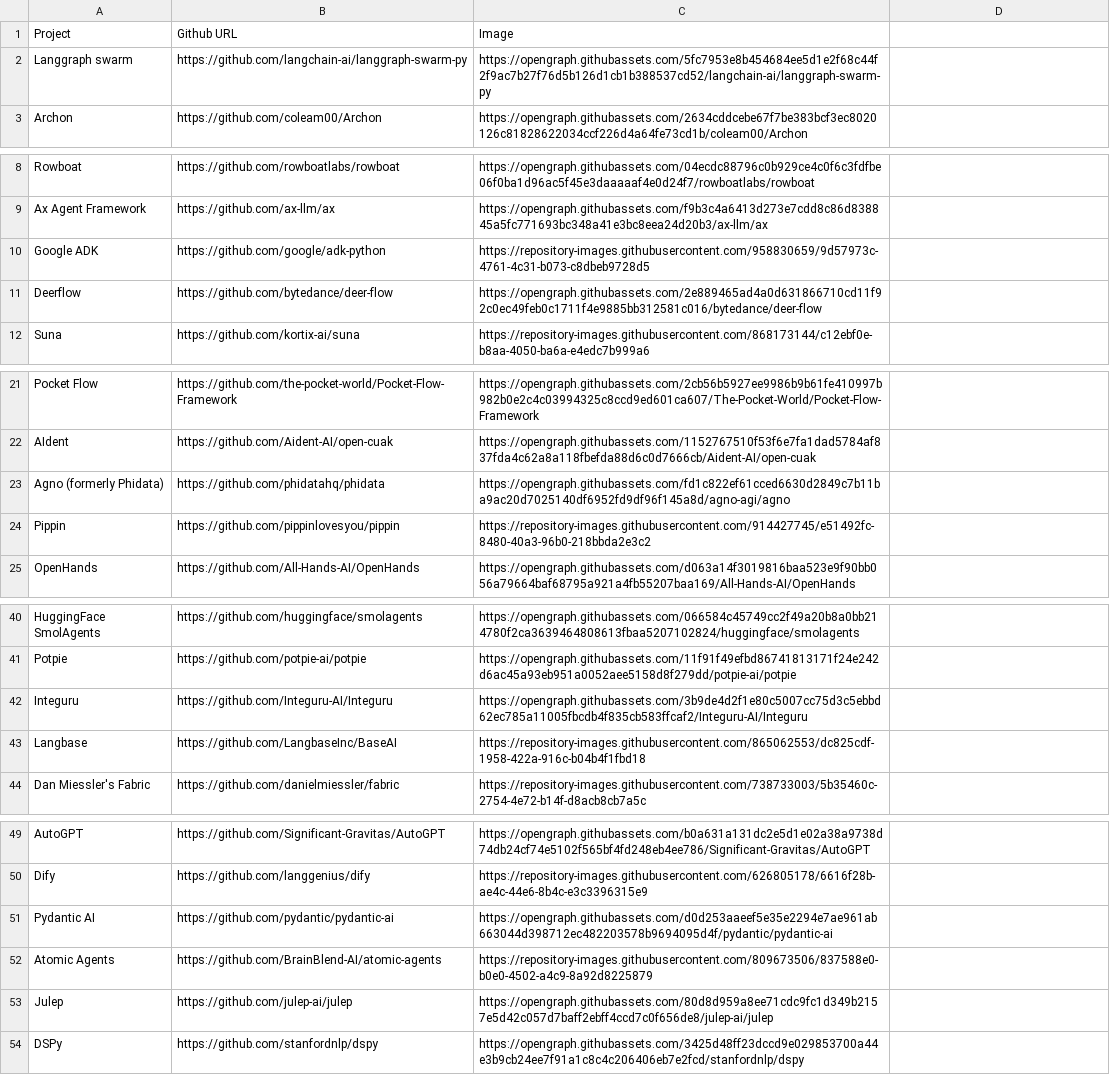
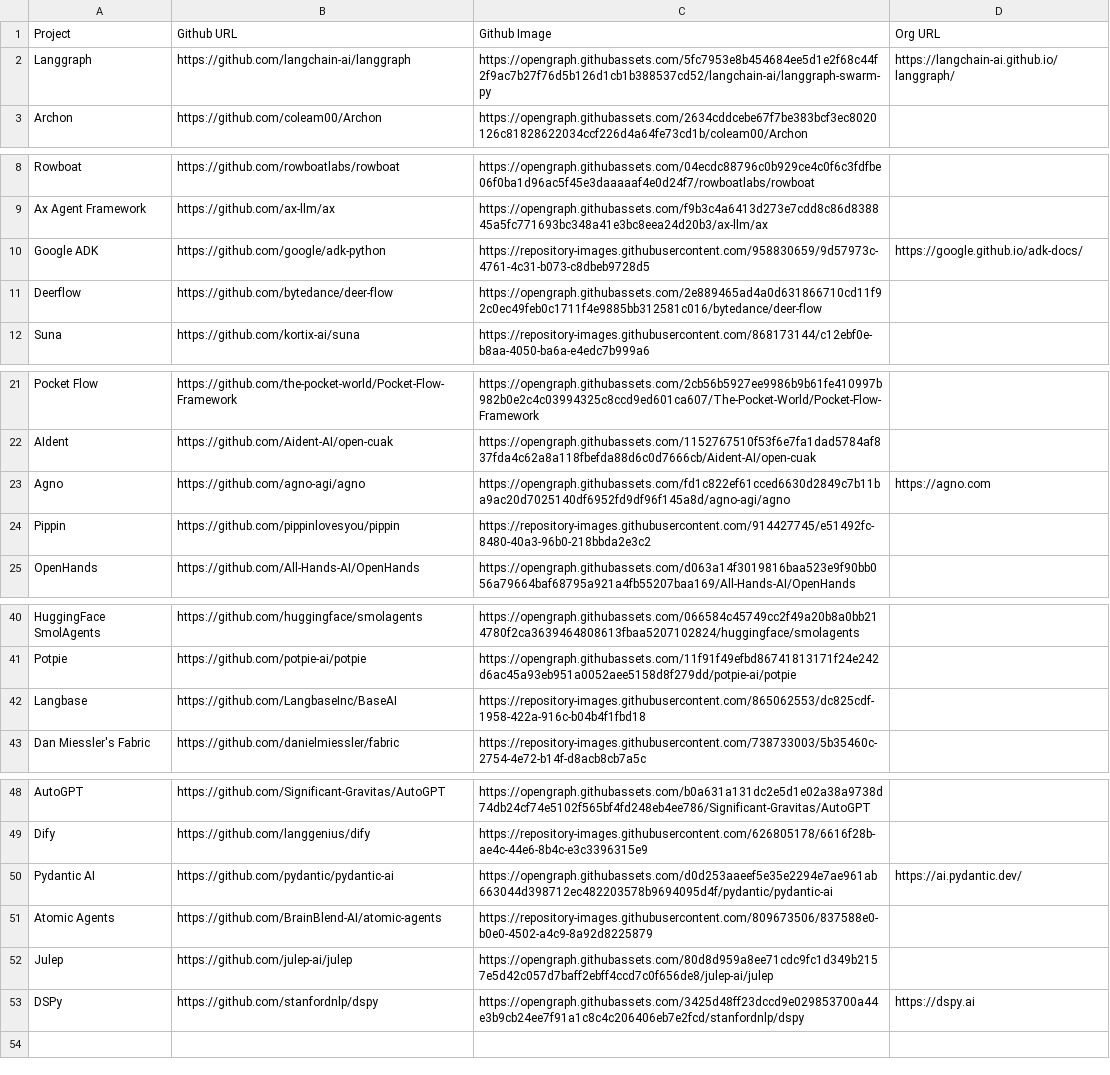
Before and after one commit to boxabirds/making-ai-agents-showcase, a CSV file: oss-agent-makers-with-images.csv, drawn as a sheet; only a part is shown, gaps mark what is left out; the diff covers the shown part only.

```diff
--- a/oss-agent-makers-with-images.csv
+++ b/oss-agent-makers-with-images.csv
@@ -1,3 +1,3 @@
-Project,Github URL,Image
-Langgraph swarm,https://github.com/langchain-ai/langgraph-swarm-py,https://opengraph.githubassets.com/5fc7953e8b454684ee5d1e2f68c44f2f9ac7b27f76d5b126d1cb1b388537cd52/langchain-ai/langgraph-swarm-py
+Project,Github URL,Github Image,Org URL
+Langgraph,https://github.com/langchain-ai/langgraph,https://opengraph.githubassets.com/5fc7953e8b454684ee5d1e2f68c44f2f9ac7b27f76d5b126d1cb1b388537cd52/langchain-ai/langgraph-swarm-py,https://langchain-ai.github.io/langgraph/
 Archon,https://github.com/coleam00/Archon,https://opengraph.githubassets.com/2634cddcebe67f7be383bcf3ec8020126c81828622034ccf226d4a64fe73cd1b/coleam00/Archon
@@ -9,3 +9,3 @@ Rowboat,https://github.com/rowboatlabs/rowboat,https://opengraph.githubassets.co
 Ax Agent Framework,https://github.com/ax-llm/ax,https://opengraph.githubassets.com/f9b3c4a6413d273e7cdd8c86d838845a5fc771693bc348a41e3bc8eea24d20b3/ax-llm/ax
-Google ADK,https://github.com/google/adk-python,https://repository-images.githubusercontent.com/958830659/9d57973c-4761-4c31-b073-c8dbeb9728d5
+Google ADK,https://github.com/google/adk-python,https://repository-images.githubusercontent.com/958830659/9d57973c-4761-4c31-b073-c8dbeb9728d5,https://google.github.io/adk-docs/
 Deerflow,https://github.com/bytedance/deer-flow,https://opengraph.githubassets.com/2e889465ad4a0d631866710cd11f92c0ec49feb0c1711f4e9885bb312581c016/bytedance/deer-flow
@@ -22,3 +22,3 @@ Pocket Flow,https://github.com/the-pocket-world/Pocket-Flow-Framework,https://op
 AIdent,https://github.com/Aident-AI/open-cuak,https://opengraph.githubassets.com/1152767510f53f6e7fa1dad5784af837fda4c62a8a118fbefda88d6c0d7666cb/Aident-AI/open-cuak
-Agno (formerly Phidata) ,https://github.com/phidatahq/phidata,https://opengraph.githubassets.com/fd1c822ef61cced6630d2849c7b11ba9ac20d7025140df6952fd9df96f145a8d/agno-agi/agno
+Agno,https://github.com/agno-agi/agno, https://opengraph.githubassets.com/fd1c822ef61cced6630d2849c7b11ba9ac20d7025140df6952fd9df96f145a8d/agno-agi/agno,https://agno.com
 Pippin,https://github.com/pippinlovesyou/pippin,https://repository-images.githubusercontent.com/914427745/e51492fc-8480-40a3-96b0-218bbda2e3c2
@@ -41,3 +41,2 @@ HuggingFace SmolAgents,https://github.com/huggingface/smolagents,https://opengra
 Potpie,https://github.com/potpie-ai/potpie,https://opengraph.githubassets.com/11f91f49efbd86741813171f24e242d6ac45a93eb951a0052aee5158d8f279dd/potpie-ai/potpie
-Integuru,https://github.com/Integuru-AI/Integuru,https://opengraph.githubassets.com/3b9de4d2f1e80c5007cc75d3c5ebbd62ec785a11005fbcdb4f835cb583ffcaf2/Integuru-AI/Integuru
 Langbase,https://github.com/LangbaseInc/BaseAI,https://repository-images.githubusercontent.com/865062553/dc825cdf-1958-422a-916c-b04b4f1fbd18
@@ -50,2 +49,2 @@ AutoGPT,https://github.com/Significant-Gravitas/AutoGPT,https://opengraph.github
 Dify,https://github.com/langgenius/dify,https://repository-images.githubusercontent.com/626805178/6616f28b-ae4c-44e6-8b4c-e3c3396315e9
-Pydantic AI,https://github.com/pydantic/pydantic-ai,https://opengraph.githubassets.com/d0d253aaeef5e35e2294e7ae961ab663044d398712ec482203578b9694095d4f/pydantic/pydantic-ai
+Pydantic AI,https://github.com/pydantic/pydantic-ai,https://opengraph.githubassets.com/d0d253aaeef5e35e2294e7ae961ab663044d398712ec482203578b9694095d4f/pydantic/pydantic-ai,https://ai.pydantic.dev/
@@ -53,2 +52,2 @@ Atomic Agents,https://github.com/BrainBlend-AI/atomic-agents,https://repository-
 Julep,https://github.com/julep-ai/julep,https://opengraph.githubassets.com/80d8d959a8ee71cdc9fc1d349b2157e5d42c057d7baff2ebff4ccd7c0f656de8/julep-ai/julep
-DSPy, https://github.com/stanfordnlp/dspy,https://opengraph.githubassets.com/3425d48ff23dccd9e029853700a44e3b9cb24ee7f91a1c8c4c206406eb7e2fcd/stanfordnlp/dspy
+DSPy, https://github.com/stanfordnlp/dspy,https://opengraph.githubassets.com/3425d48ff23dccd9e029853700a44e3b9cb24ee7f91a1c8c4c206406eb7e2fcd/stanfordnlp/dspy,https://dspy.ai
```
Also changed, not shown: 1 edited cell elsewhere in this file, 5 other files.
